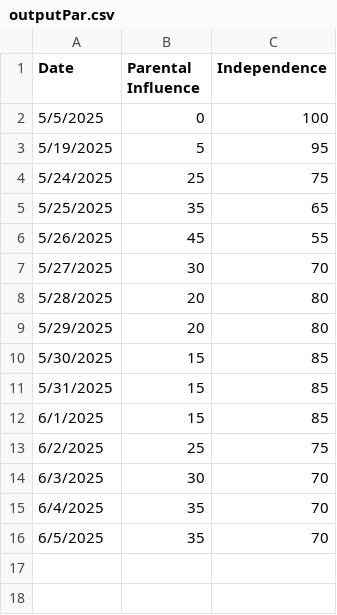
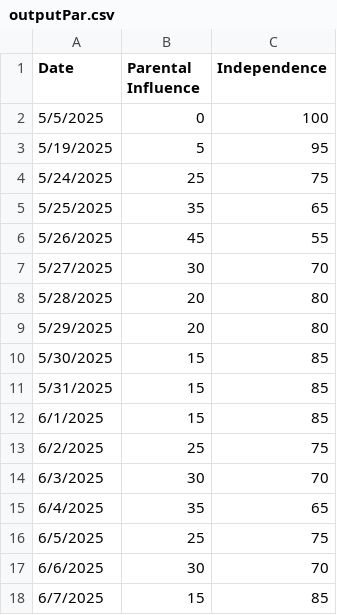
Before and after one commit to NightlyTwo58/Docs-to-CSV-Converter-Transform, a CSV file: docs/outputPar.csv, drawn as a sheet.

```diff
--- a/docs/outputPar.csv
+++ b/docs/outputPar.csv
@@ -14,3 +14,5 @@ Date,Parental Influence,Independence
 6/3/2025,30,70
-6/4/2025,35,70
-6/5/2025,35,70
+6/4/2025,35,65
+6/5/2025,25,75
+6/6/2025,30,70
+6/7/2025,15,85
```
Also changed, not shown: docs/output.csv.
